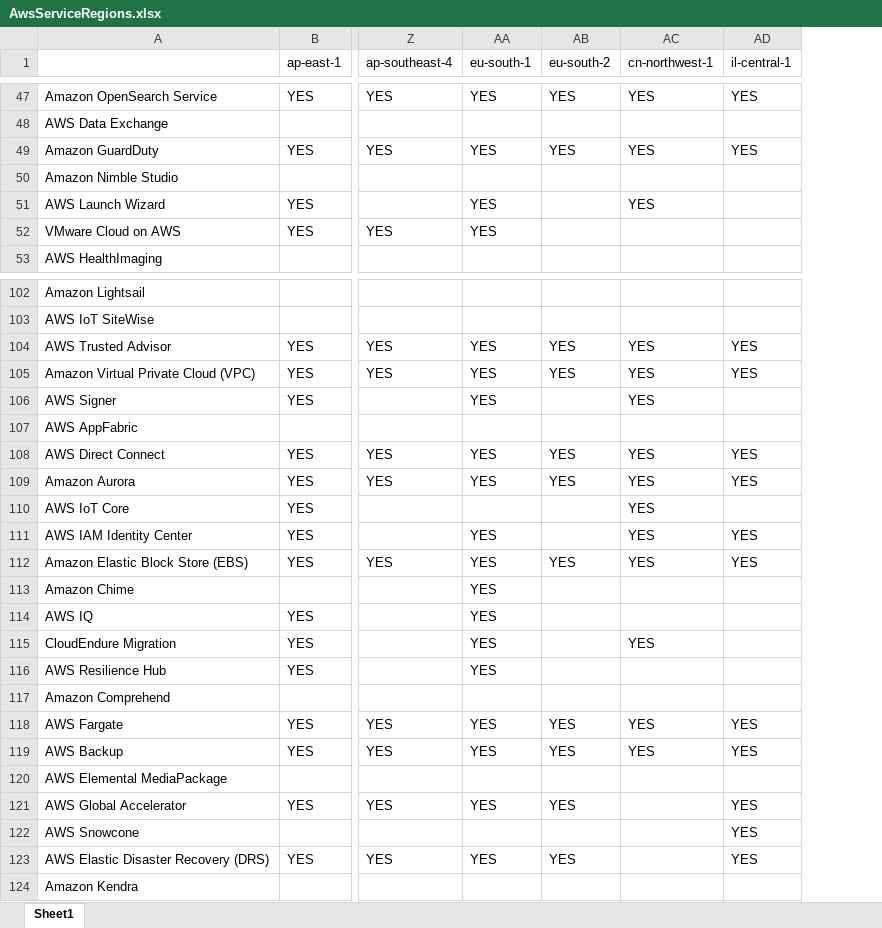
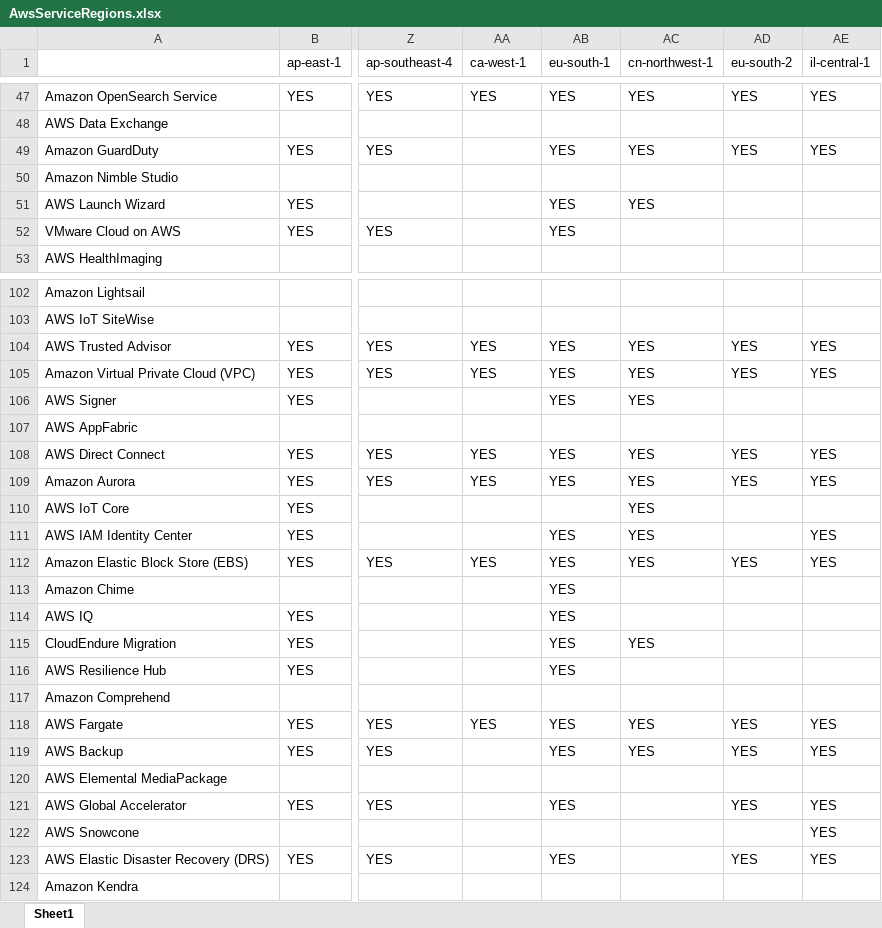
Before and after one commit to Aryaman6492/Aws-Service-Versions, an Excel workbook: AwsServiceRegions.xlsx, sheet Sheet1, drawn as a sheet; only a part is shown, gaps mark what is left out; values as stored, in another font and other column widths than the file's, no cell formats; the diff covers the shown part only; the diff names each change by its address in the sheet, - before the commit and + after, or states it on an @@ line.

```diff
--- a/AwsServiceRegions.xlsx (sheet Sheet1)
+++ b/AwsServiceRegions.xlsx (sheet Sheet1)
+column AD (eu-south-2), rows 47-49: YES |  | YES; rows 104-123: YES | YES |  |  | YES | YES |  |  | YES |  |  |  |  |  | YES | YES |  | YES |  | YES
-AA1: eu-south-1
+AA1: ca-west-1
-AB1: eu-south-2
+AB1: eu-south-1
-AA49 (ca-west-1): YES
+AA49 (ca-west-1): (empty)
-AA51:AA52 (ca-west-1): YES
+AA51:AA52 (ca-west-1): (empty)
-AB51:AB52 (eu-south-1): (empty)
+AB51:AB52 (eu-south-1): YES
-AA106 (ca-west-1): YES
+AA106 (ca-west-1): (empty)
-AB106 (eu-south-1): (empty)
+AB106 (eu-south-1): YES
-AA111 (ca-west-1): YES
+AA111 (ca-west-1): (empty)
-AB111 (eu-south-1): (empty)
+AB111 (eu-south-1): YES
-AA113:AA116 (ca-west-1): YES
+AA113:AA116 (ca-west-1): (empty)
-AB113:AB116 (eu-south-1): (empty)
+AB113:AB116 (eu-south-1): YES
-AA119 (ca-west-1): YES
+AA119 (ca-west-1): (empty)
-AA121 (ca-west-1): YES
+AA121 (ca-west-1): (empty)
-AA123 (ca-west-1): YES
+AA123 (ca-west-1): (empty)
```
Also changed, not shown: 79 edited cells elsewhere in this sheet, cell formats, 2 other files.
